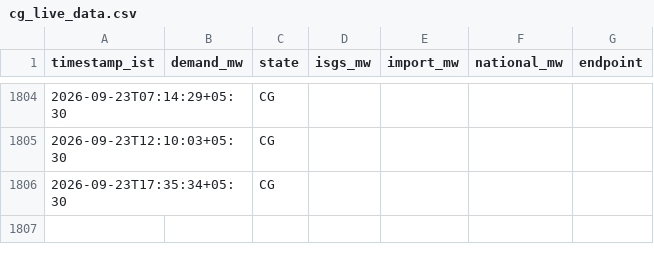
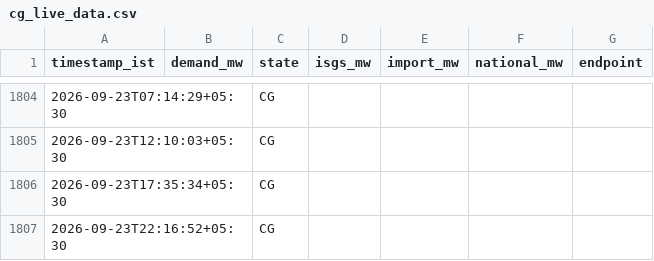
Before and after one commit to AyushKumar-2006/NVVN-BACKEND, a CSV file: data/cg_live_data.csv, drawn as a sheet; only a part is shown, gaps mark what is left out.

```diff
--- a/data/cg_live_data.csv
+++ b/data/cg_live_data.csv
@@ -1806 +1806,2 @@ timestamp_ist,demand_mw,state,isgs_mw,import_mw,national_mw,endpoint
 2026-09-23T17:35:34+05:30,,CG,,,,
+2026-09-23T22:16:52+05:30,,CG,,,,
```
